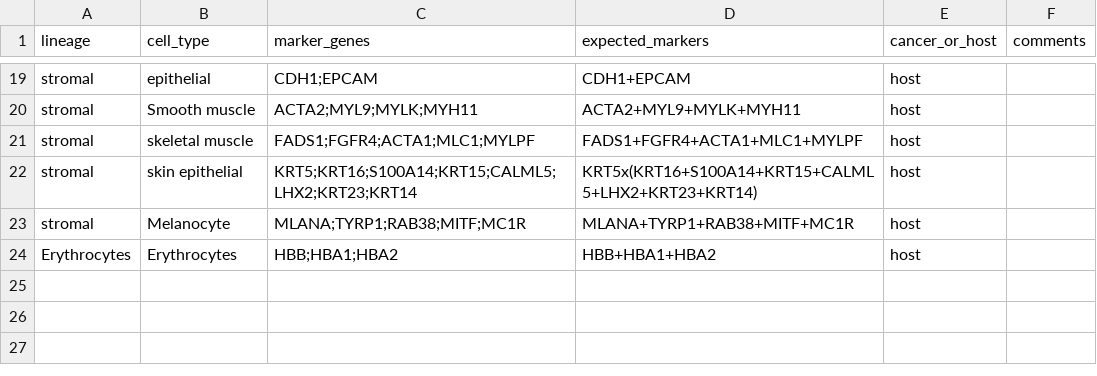
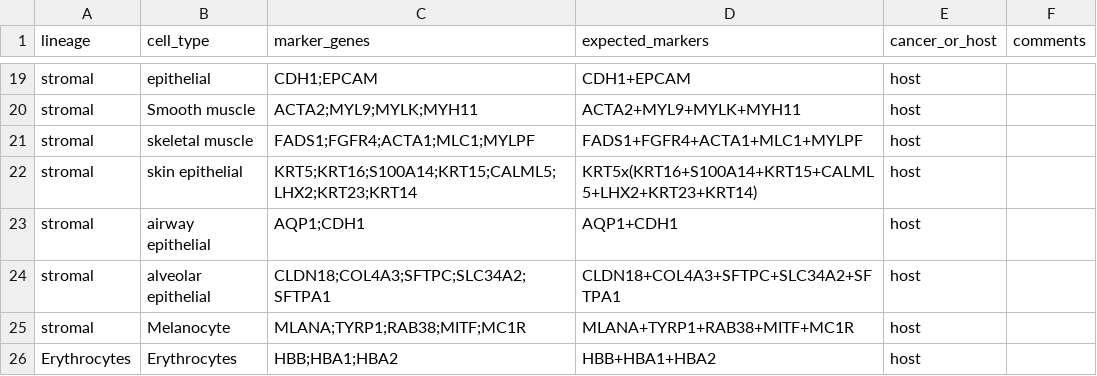
Before and after one commit to alperoglu/ASTRID, a CSV file: data/ExpectedCellTypesMarkers.csv, drawn as a sheet; only a part is shown, gaps mark what is left out; the diff names each change by its address in the sheet, - before the commit and + after, or states it on an @@ line.

Commit message:
New Lung stroma cell reference added with Sikkema2023

```diff
--- a/data/ExpectedCellTypesMarkers.csv
+++ b/data/ExpectedCellTypesMarkers.csv
+row 23: stromal | airway epithelial | AQP1;CDH1 | AQP1+CDH1 | host
+row 24: stromal | alveolar epithelial | CLDN18;COL4A3;SFTPC;SLC34A2;SFTPA1 | CLDN18+COL4A3+SFTPC+SLC34A2+SFTPA1 | host
```
Also changed, not shown: 3 other files.
